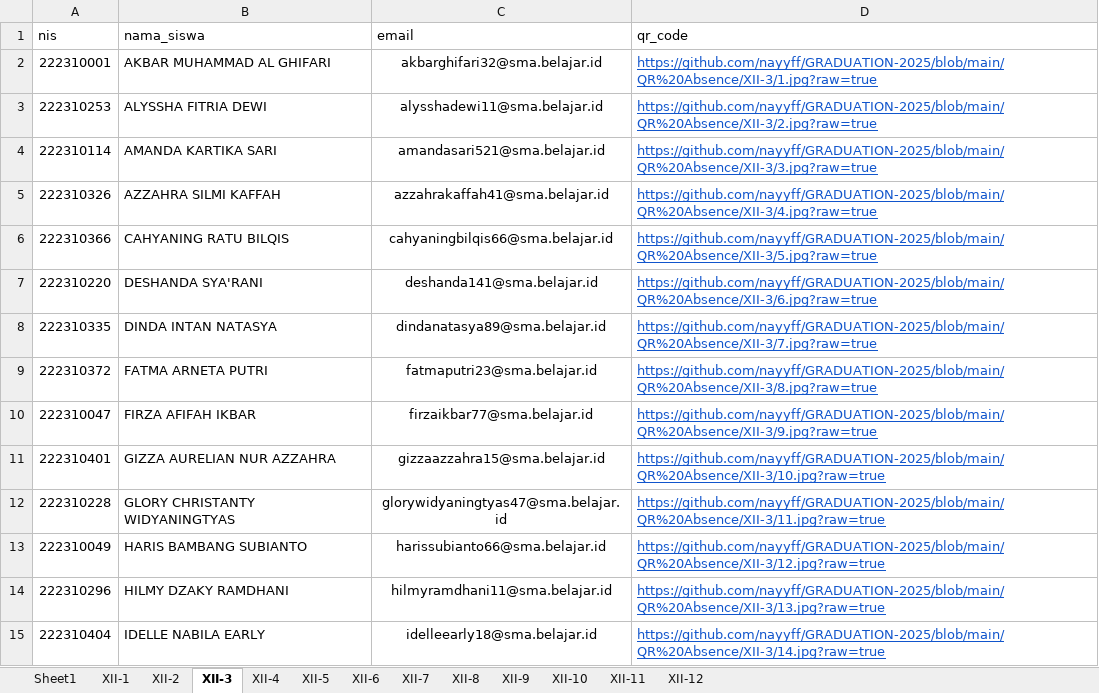
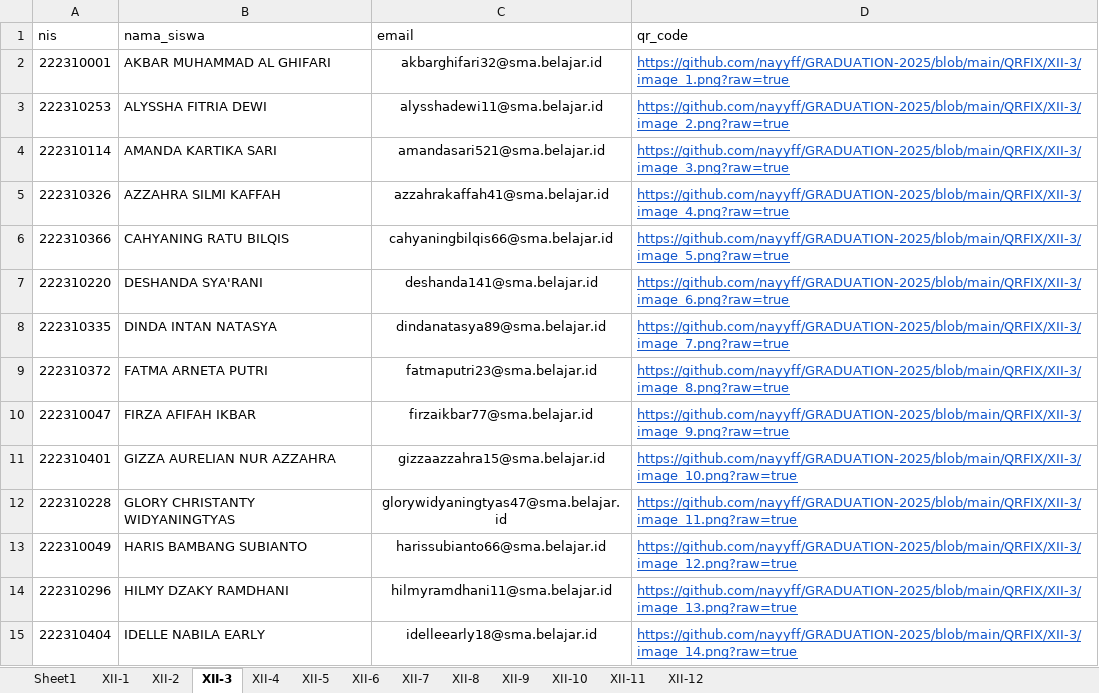
Before and after one commit to nayyff/GRADUATION-2025, an Excel workbook: Graduation 2024_2025 data.xlsx, sheet XII-3, drawn as a sheet; only a part is shown; values as stored, in another font and other column widths than the file's, no borders; charts and pictures not drawn; the diff covers the shown part only; the diff names each change by its address in the sheet, - before the commit and + after, or states it on an @@ line.

```diff
--- a/Graduation 2024_2025 data.xlsx (sheet XII-3)
+++ b/Graduation 2024_2025 data.xlsx (sheet XII-3)
-D2 (qr_code): https://github.com/nayyff/GRADUATION-2025/blob/main/QR%20Absence/XII-3/1.jpg?raw=true
+D2 (qr_code): https://github.com/nayyff/GRADUATION-2025/blob/main/QRFIX/XII-3/image_1.png?raw=true
-D3 (qr_code): https://github.com/nayyff/GRADUATION-2025/blob/main/QR%20Absence/XII-3/2.jpg?raw=true
+D3 (qr_code): https://github.com/nayyff/GRADUATION-2025/blob/main/QRFIX/XII-3/image_2.png?raw=true
-D4 (qr_code): https://github.com/nayyff/GRADUATION-2025/blob/main/QR%20Absence/XII-3/3.jpg?raw=true
+D4 (qr_code): https://github.com/nayyff/GRADUATION-2025/blob/main/QRFIX/XII-3/image_3.png?raw=true
-D5 (qr_code): https://github.com/nayyff/GRADUATION-2025/blob/main/QR%20Absence/XII-3/4.jpg?raw=true
+D5 (qr_code): https://github.com/nayyff/GRADUATION-2025/blob/main/QRFIX/XII-3/image_4.png?raw=true
-D6 (qr_code): https://github.com/nayyff/GRADUATION-2025/blob/main/QR%20Absence/XII-3/5.jpg?raw=true
+D6 (qr_code): https://github.com/nayyff/GRADUATION-2025/blob/main/QRFIX/XII-3/image_5.png?raw=true
-D7 (qr_code): https://github.com/nayyff/GRADUATION-2025/blob/main/QR%20Absence/XII-3/6.jpg?raw=true
+D7 (qr_code): https://github.com/nayyff/GRADUATION-2025/blob/main/QRFIX/XII-3/image_6.png?raw=true
-D8 (qr_code): https://github.com/nayyff/GRADUATION-2025/blob/main/QR%20Absence/XII-3/7.jpg?raw=true
+D8 (qr_code): https://github.com/nayyff/GRADUATION-2025/blob/main/QRFIX/XII-3/image_7.png?raw=true
-D9 (qr_code): https://github.com/nayyff/GRADUATION-2025/blob/main/QR%20Absence/XII-3/8.jpg?raw=true
+D9 (qr_code): https://github.com/nayyff/GRADUATION-2025/blob/main/QRFIX/XII-3/image_8.png?raw=true
-D10 (qr_code): https://github.com/nayyff/GRADUATION-2025/blob/main/QR%20Absence/XII-3/9.jpg?raw=true
+D10 (qr_code): https://github.com/nayyff/GRADUATION-2025/blob/main/QRFIX/XII-3/image_9.png?raw=true
-D11 (qr_code): https://github.com/nayyff/GRADUATION-2025/blob/main/QR%20Absence/XII-3/10.jpg?raw=true
+D11 (qr_code): https://github.com/nayyff/GRADUATION-2025/blob/main/QRFIX/XII-3/image_10.png?raw=true
-D12 (qr_code): https://github.com/nayyff/GRADUATION-2025/blob/main/QR%20Absence/XII-3/11.jpg?raw=true
+D12 (qr_code): https://github.com/nayyff/GRADUATION-2025/blob/main/QRFIX/XII-3/image_11.png?raw=true
-D13 (qr_code): https://github.com/nayyff/GRADUATION-2025/blob/main/QR%20Absence/XII-3/12.jpg?raw=true
+D13 (qr_code): https://github.com/nayyff/GRADUATION-2025/blob/main/QRFIX/XII-3/image_12.png?raw=true
-D14 (qr_code): https://github.com/nayyff/GRADUATION-2025/blob/main/QR%20Absence/XII-3/13.jpg?raw=true
+D14 (qr_code): https://github.com/nayyff/GRADUATION-2025/blob/main/QRFIX/XII-3/image_13.png?raw=true
-D15 (qr_code): https://github.com/nayyff/GRADUATION-2025/blob/main/QR%20Absence/XII-3/14.jpg?raw=true
+D15 (qr_code): https://github.com/nayyff/GRADUATION-2025/blob/main/QRFIX/XII-3/image_14.png?raw=true
```
Also changed, not shown: 23 edited cells elsewhere in this sheet, sheet XII-6, sheet XII-2, sheet XII-9, sheet XII-10, sheet XII-8, sheet XII-4, 6 more sheets, formulas that keep their value, charts or pictures, 2 other files.
